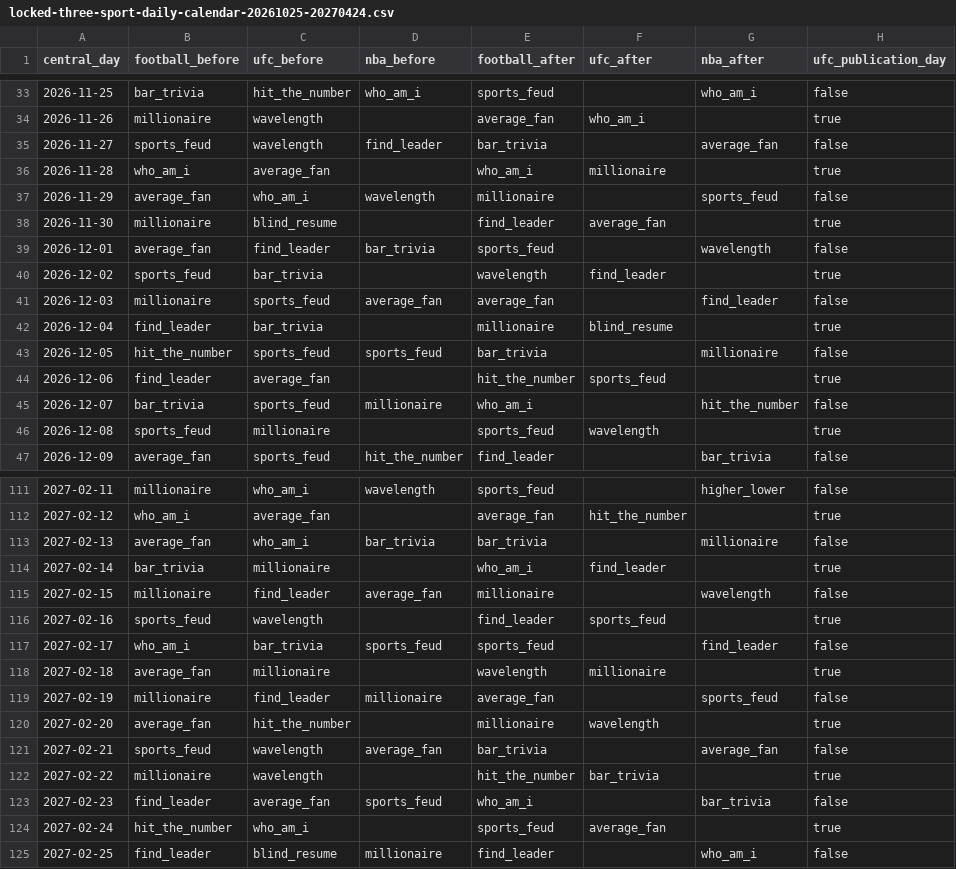
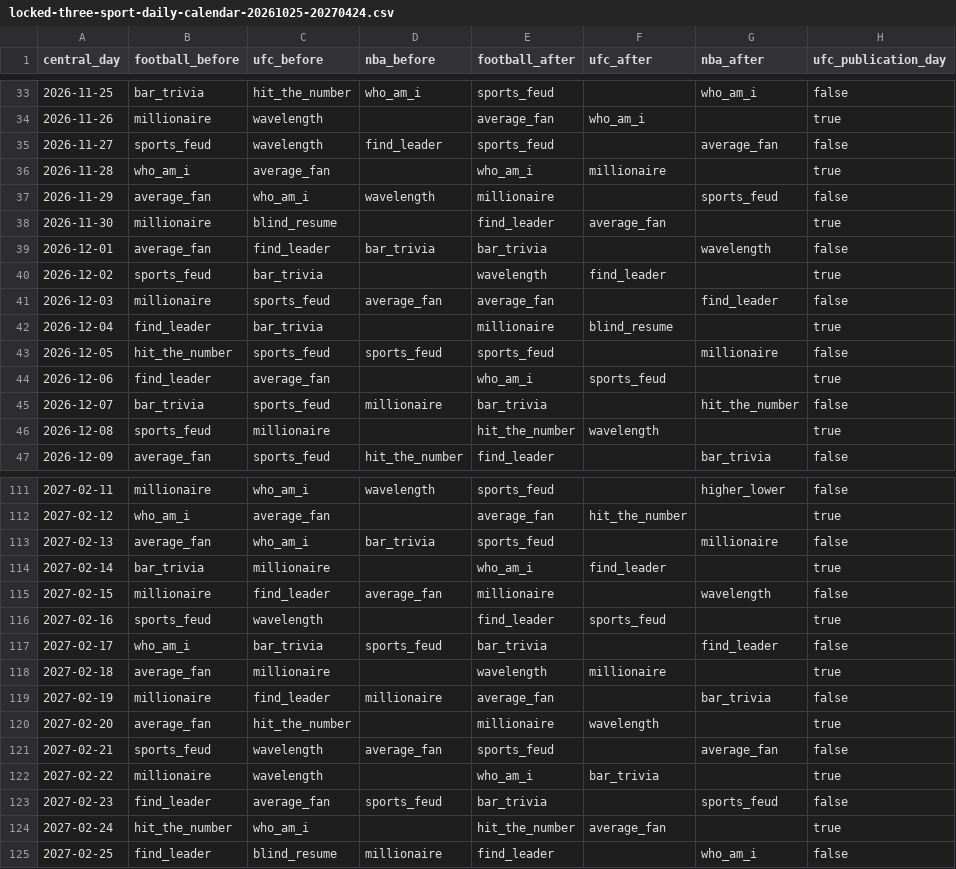
Before and after one commit to codyking0602/Octagon-HQ, a CSV file: docs/audits/locked-three-sport-daily-calendar-20261025-20270424.csv, drawn as a sheet; only a part is shown, gaps mark what is left out; the diff covers the shown part only; the diff names each change by its address in the sheet, - before the commit and + after, or states it on an @@ line.

Commit message:
Recalculate 182-day before-after CSV preserving approved themed Football boards and zero game collisions

```diff
--- a/docs/audits/locked-three-sport-daily-calendar-20261025-20270424.csv
+++ b/docs/audits/locked-three-sport-daily-calendar-20261025-20270424.csv
-E35 (football_after): bar_trivia
+E35 (football_after): sports_feud
-E39 (football_after): sports_feud
+E39 (football_after): bar_trivia
-E43 (football_after): bar_trivia
+E43 (football_after): sports_feud
-E44 (football_after): hit_the_number
+E44 (football_after): who_am_i
-E45 (football_after): who_am_i
+E45 (football_after): bar_trivia
-E46 (football_after): sports_feud
+E46 (football_after): hit_the_number
-E113 (football_after): bar_trivia
+E113 (football_after): sports_feud
-E117 (football_after): sports_feud
+E117 (football_after): bar_trivia
-G119 (nba_after): sports_feud
+G119 (nba_after): bar_trivia
-E121 (football_after): bar_trivia
+E121 (football_after): sports_feud
-E122 (football_after): hit_the_number
+E122 (football_after): who_am_i
-E123 (football_after): who_am_i
+E123 (football_after): bar_trivia
-G123 (nba_after): bar_trivia
+G123 (nba_after): sports_feud
-E124 (football_after): sports_feud
+E124 (football_after): hit_the_number
```
Also changed, not shown: 39 edited cells elsewhere in this file.
